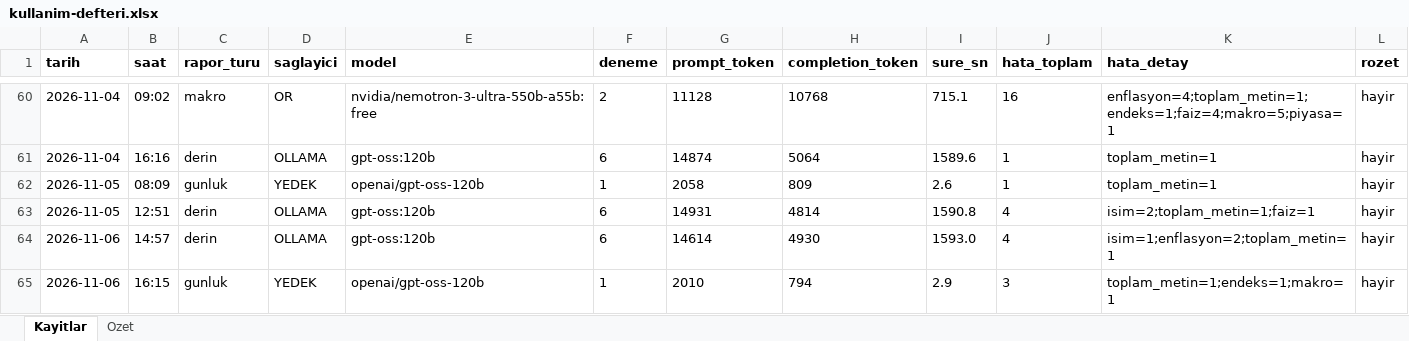
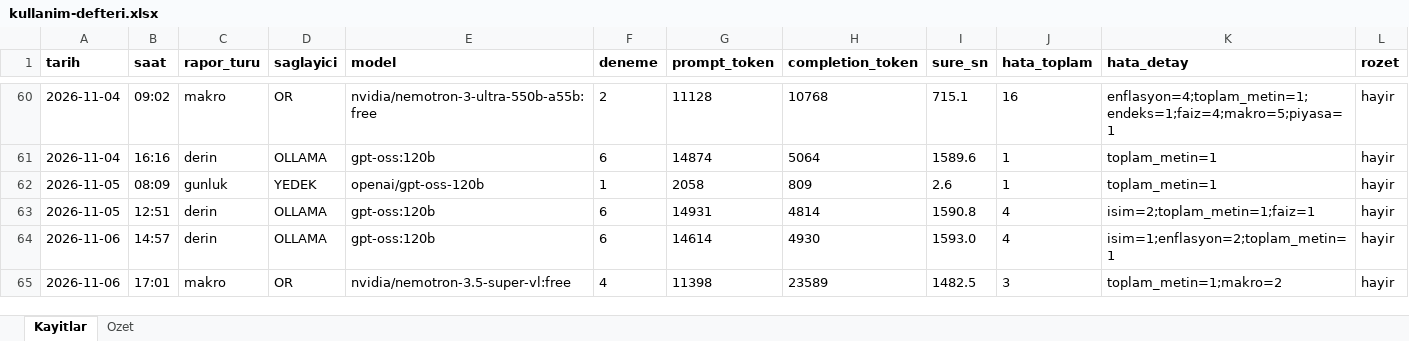
Before and after one commit to gunluk-raporlar/borsa-raporlari, an Excel workbook: data/kullanim-defteri.xlsx, sheet Kayitlar, drawn as a sheet; only a part is shown, gaps mark what is left out; values as stored, in another font and other column widths than the file's, no borders; removed rows and columns are numbered as before the commit, all else as after; rows hold the shown columns only; the diff names each change by its address in the sheet, - before the commit and + after, or states it on an @@ line.

Commit message:
Makroekonomik degerlendirme guncellemesi [CI Skip]

```diff
--- a/data/kullanim-defteri.xlsx (sheet Kayitlar)
+++ b/data/kullanim-defteri.xlsx (sheet Kayitlar)
-row 65: 2026-11-06 | 16:15 | gunluk | YEDEK | openai/gpt-oss-120b | 1 | 2010 | 794 | 2.9 | 3 | toplam_metin=1;endeks=1;makro=1 | hayir
+row 65: 2026-11-06 | 17:01 | makro | OR | nvidia/nemotron-3.5-super-vl:free | 4 | 11398 | 23589 | 1482.5 | 3 | toplam_metin=1;makro=2 | hayir
```
Also changed, not shown: sheet Ozet, 4 other files.
